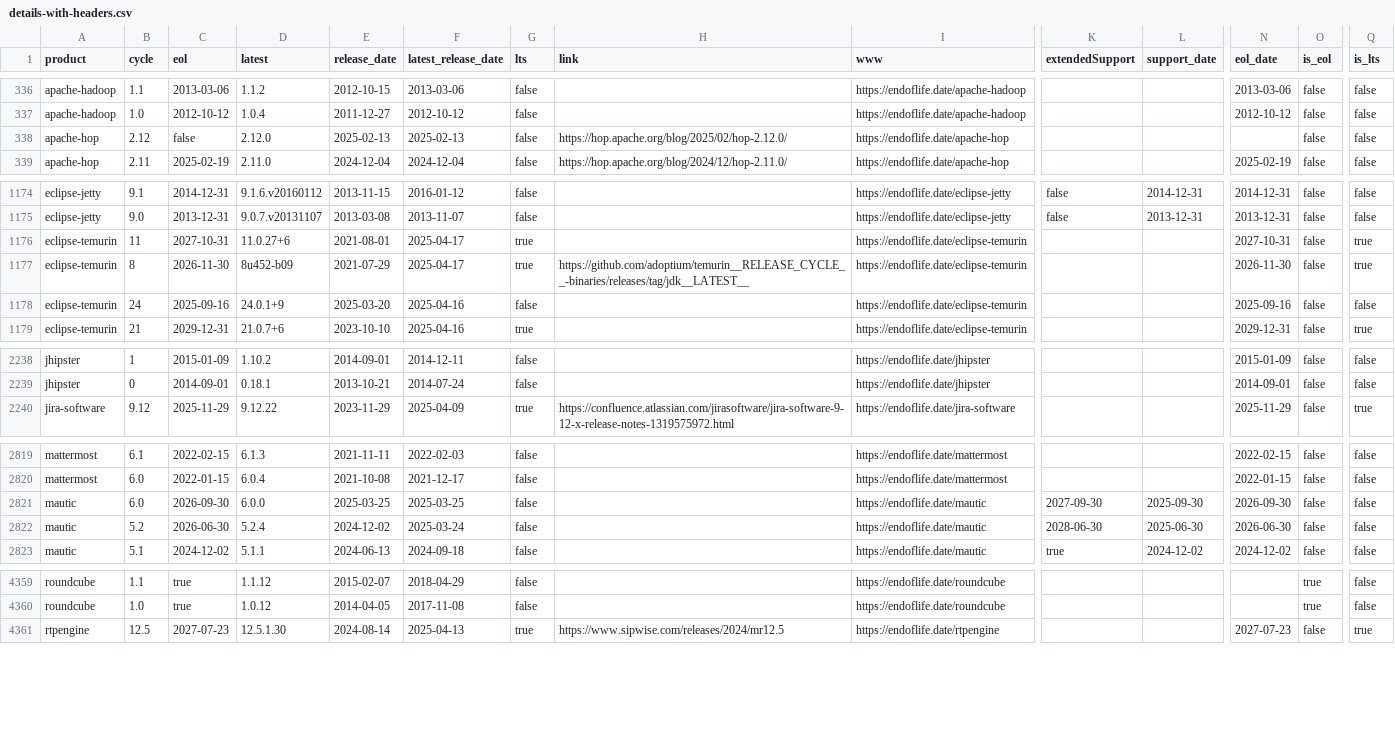
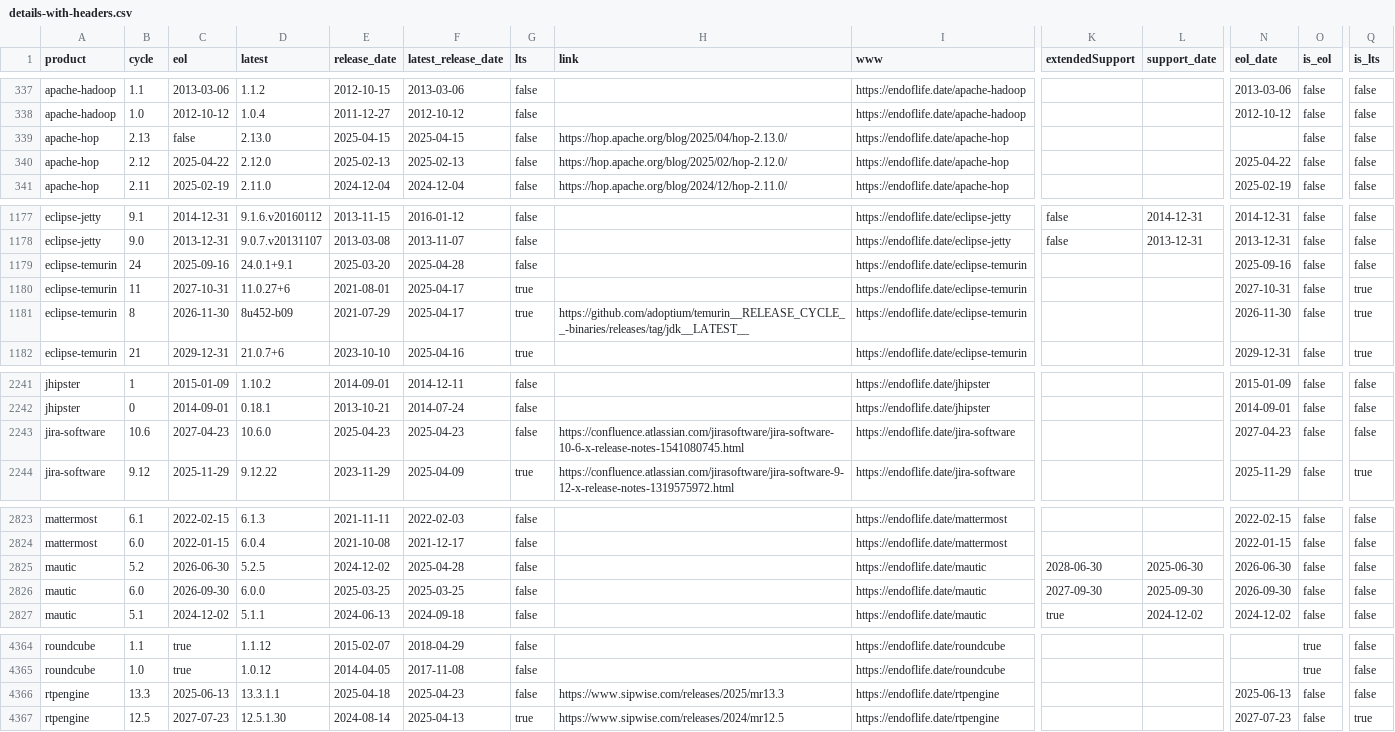
Before and after one commit to adriens/endoflife-date-snapshots, a CSV file: data/details-with-headers.csv, drawn as a sheet; only a part is shown, gaps mark what is left out; removed rows and columns are numbered as before the commit, all else as after; rows hold the shown columns only; the diff covers the shown part only; the diff names each change by its address in the sheet, - before the commit and + after, or states it on an @@ line.

Commit message:
💾 Daily kaggle update, cf #6

```diff
--- a/data/details-with-headers.csv
+++ b/data/details-with-headers.csv
+row 339: apache-hop | 2.13 | false | 2.13.0 | 2025-04-15 | 2025-04-15 | false | https://hop.apache.org/blog/2025/04/hop-2.13.0/ | https://endoflife.date/apache-hop |  |  |  | false | false
-C340 (eol): false
+C340 (eol): 2025-04-22
-N340 (eol_date): (empty)
+N340 (eol_date): 2025-04-22
+row 1179: eclipse-temurin | 24 | 2025-09-16 | 24.0.1+9.1 | 2025-03-20 | 2025-04-28 | false |  | https://endoflife.date/eclipse-temurin |  |  | 2025-09-16 | false | false
-row 1178: eclipse-temurin | 24 | 2025-09-16 | 24.0.1+9 | 2025-03-20 | 2025-04-16 | false |  | https://endoflife.date/eclipse-temurin |  |  | 2025-09-16 | false | false
+row 2243: jira-software | 10.6 | 2027-04-23 | 10.6.0 | 2025-04-23 | 2025-04-23 | false | https://confluence.atlassian.com/jirasoftware/jira-software-10-6-x-release-notes-1541080745.html | https://endoflife.date/jira-software |  |  | 2027-04-23 | false | false
+row 2825: mautic | 5.2 | 2026-06-30 | 5.2.5 | 2024-12-02 | 2025-04-28 | false |  | https://endoflife.date/mautic | 2028-06-30 | 2025-06-30 | 2026-06-30 | false | false
-row 2822: mautic | 5.2 | 2026-06-30 | 5.2.4 | 2024-12-02 | 2025-03-24 | false |  | https://endoflife.date/mautic | 2028-06-30 | 2025-06-30 | 2026-06-30 | false | false
+row 4366: rtpengine | 13.3 | 2025-06-13 | 13.3.1.1 | 2025-04-18 | 2025-04-23 | false | https://www.sipwise.com/releases/2025/mr13.3 | https://endoflife.date/rtpengine |  |  | 2025-06-13 | false | false
```
Also changed, not shown: 3 added rows and 19 edited cells elsewhere in this file.
